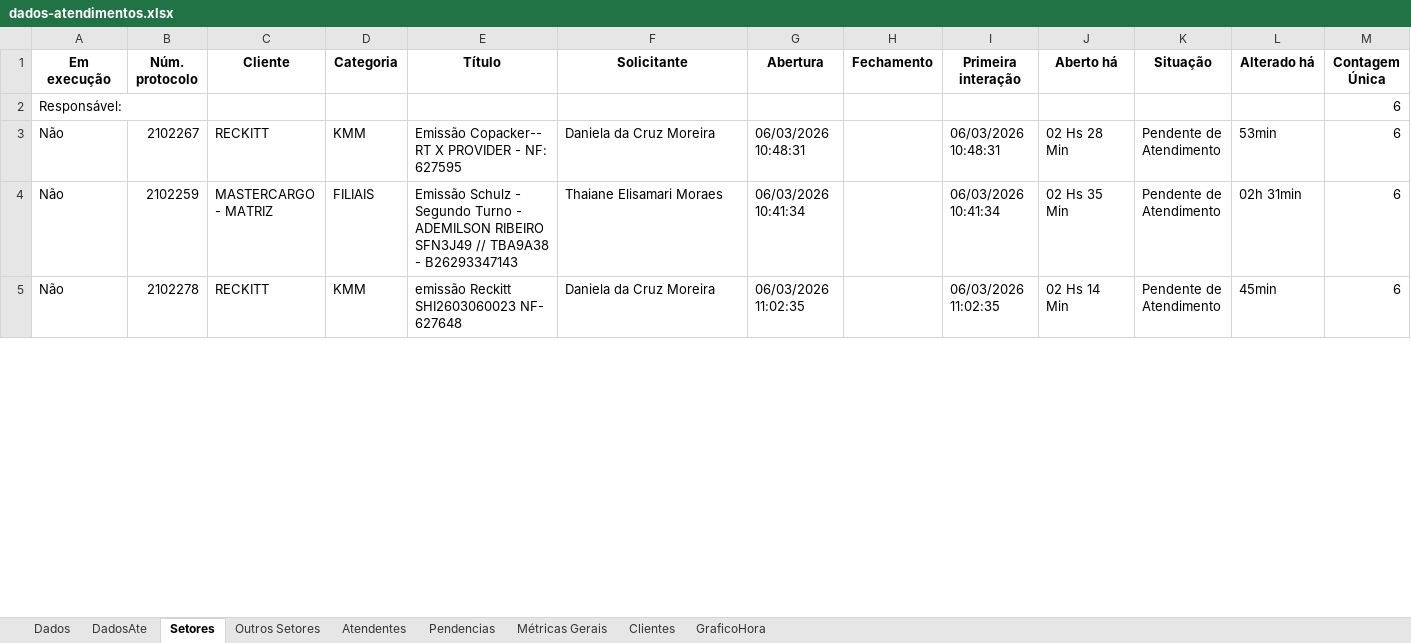
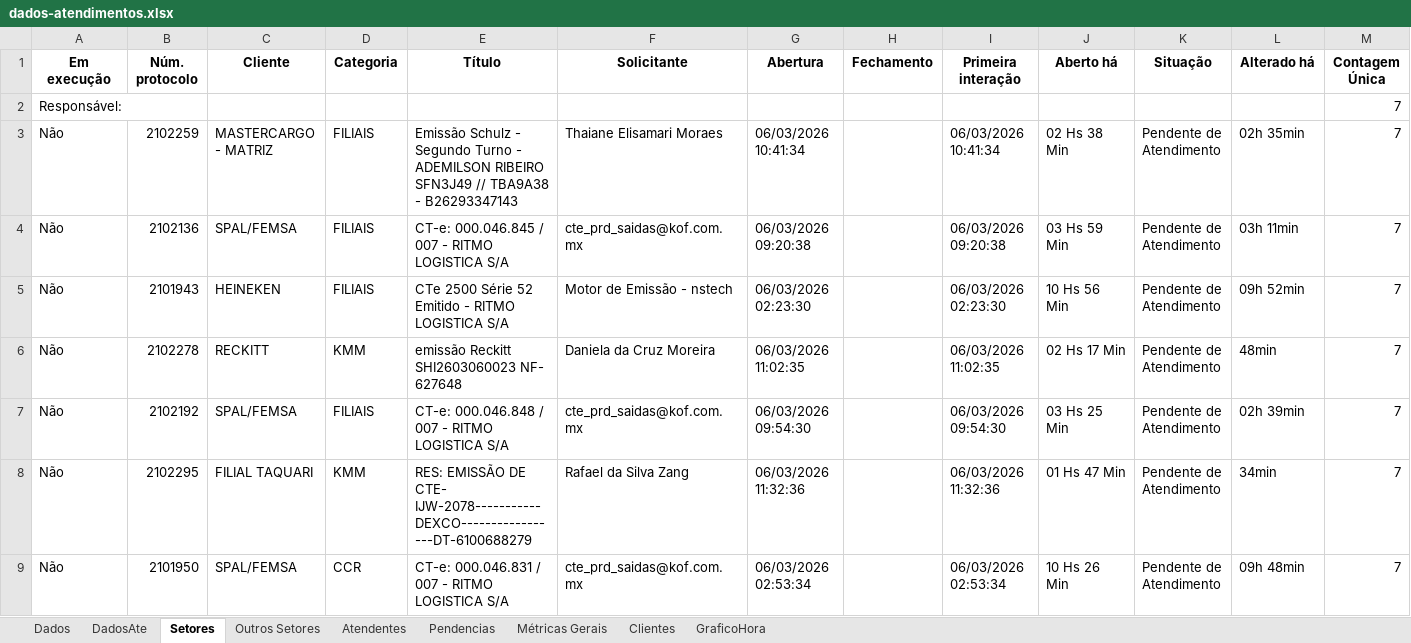
Before and after one commit to GabrielSilvaRit/Excel-painel, an Excel workbook: dados-atendimentos.xlsx, sheet Setores, drawn as a sheet; only a part is shown; values as stored, in another font and other column widths than the file's, no borders; removed rows and columns are numbered as before the commit, all else as after; the diff covers the shown part only; the diff names each change by its address in the sheet, - before the commit and + after, or states it on an @@ line.

```diff
--- a/dados-atendimentos.xlsx (sheet Setores)
+++ b/dados-atendimentos.xlsx (sheet Setores)
-M2 (Contagem Única): 6
+M2 (Contagem Única): 7
-row 3: Não | 2102267 | RECKITT | KMM | Emissão Copacker-- RT X PROVIDER - NF: 627595 | Daniela da Cruz Moreira | 06/03/2026 10:48:31 |  | 06/03/2026 10:48:31 | 02 Hs 28 Min | Pendente de Atendimento | 53min | 6
-J3 (Aberto há): 02 Hs 35 Min
+J3 (Aberto há): 02 Hs 38 Min
-L3 (Alterado há): 02h 31min
+L3 (Alterado há): 02h 35min
-M3 (Contagem Única): 6
+M3 (Contagem Única): 7
+row 4: Não | 2102136 | SPAL/FEMSA | FILIAIS | CT-e: 000.046.845 / 007 - RITMO LOGISTICA S/A | cte_prd_saidas@kof.com.mx | 06/03/2026 09:20:38 |  | 06/03/2026 09:20:38 | 03 Hs 59 Min | Pendente de Atendimento | 03h 11min | 7
+row 5: Não | 2101943 | HEINEKEN | FILIAIS | CTe 2500 Série 52 Emitido - RITMO LOGISTICA S/A | Motor de Emissão - nstech | 06/03/2026 02:23:30 |  | 06/03/2026 02:23:30 | 10 Hs 56 Min | Pendente de Atendimento | 09h 52min | 7
-J6 (Aberto há): 02 Hs 14 Min
+J6 (Aberto há): 02 Hs 17 Min
-L6 (Alterado há): 45min
+L6 (Alterado há): 48min
-M6 (Contagem Única): 6
+M6 (Contagem Única): 7
+row 7: Não | 2102192 | SPAL/FEMSA | FILIAIS | CT-e: 000.046.848 / 007 - RITMO LOGISTICA S/A | cte_prd_saidas@kof.com.mx | 06/03/2026 09:54:30 |  | 06/03/2026 09:54:30 | 03 Hs 25 Min | Pendente de Atendimento | 02h 39min | 7
+row 8: Não | 2102295 | FILIAL TAQUARI | KMM | RES: EMISSÃO DE CTE- IJW-2078-----------DEXCO-----------------DT-6100688279 | Rafael da Silva Zang | 06/03/2026 11:32:36 |  | 06/03/2026 11:32:36 | 01 Hs 47 Min | Pendente de Atendimento | 34min | 7
+row 9: Não | 2101950 | SPAL/FEMSA | CCR | CT-e: 000.046.831 / 007 - RITMO LOGISTICA S/A | cte_prd_saidas@kof.com.mx | 06/03/2026 02:53:34 |  | 06/03/2026 02:53:34 | 10 Hs 26 Min | Pendente de Atendimento | 09h 48min | 7
```
Also changed, not shown: 15 added rows, 19 removed rows and 36 edited cells elsewhere in this sheet, sheet Dados, sheet DadosAte, sheet Métricas Gerais, sheet Atendentes, sheet Clientes, sheet GraficoHora.
